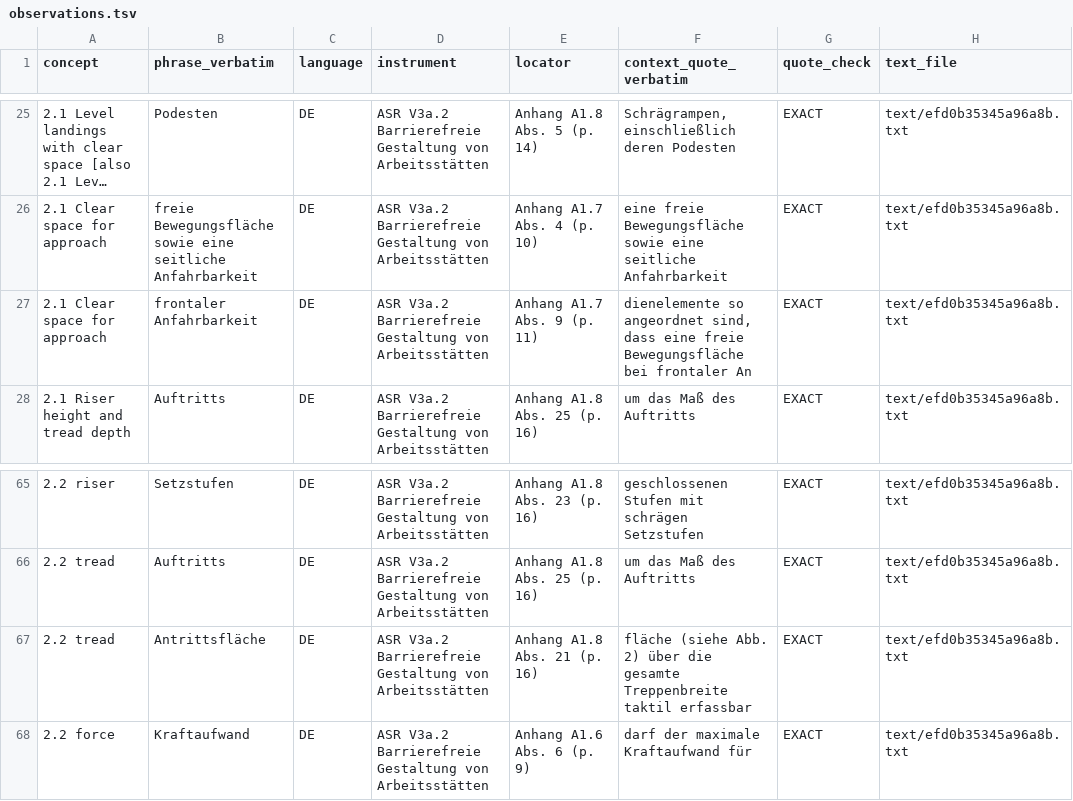
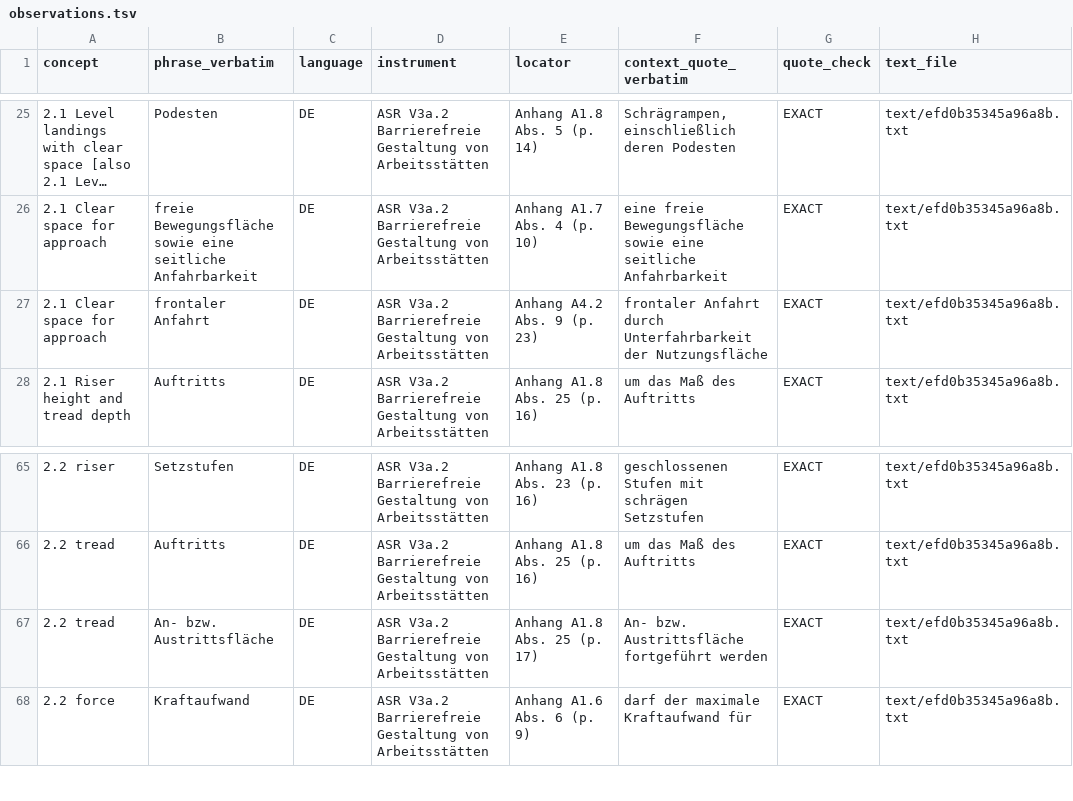
Before and after one commit to jordanelias/guidebook, a TSV file: scratchpad/session_2026-11-06-base-vocabulary-review/terminology-pass/DE-DE/observations.tsv, drawn as a sheet; only a part is shown, gaps mark what is left out; long unchanged cells end in …; the diff names each change by its address in the sheet, - before the commit and + after, or states it on an @@ line.

```diff
--- a/scratchpad/session_2026-11-06-base-vocabulary-review/terminology-pass/DE-DE/observations.tsv
+++ b/scratchpad/session_2026-11-06-base-vocabulary-review/terminology-pass/DE-DE/observations.tsv
-B27 (phrase_verbatim): frontaler Anfahrbarkeit
+B27 (phrase_verbatim): frontaler Anfahrt
-E27 (locator): Anhang A1.7 Abs. 9 (p. 11)
+E27 (locator): Anhang A4.2 Abs. 9 (p. 23)
-F27 (context_quote_verbatim): dienelemente so angeordnet sind, dass eine freie Bewegungsfläche bei frontaler An
+F27 (context_quote_verbatim): frontaler Anfahrt durch Unterfahrbarkeit der Nutzungsfläche
-B67 (phrase_verbatim): Antrittsfläche
+B67 (phrase_verbatim): An- bzw. Austrittsfläche
-E67 (locator): Anhang A1.8 Abs. 21 (p. 16)
+E67 (locator): Anhang A1.8 Abs. 25 (p. 17)
-F67 (context_quote_verbatim): fläche (siehe Abb. 2) über die gesamte Treppenbreite taktil erfassbar
+F67 (context_quote_verbatim): An- bzw. Austrittsfläche fortgeführt werden
```
Also changed, not shown: scratchpad/session_2026-11-06-base-vocabulary-review/terminology-pass/DE-DE/reverse-harvest.tsv, 12 other files.
